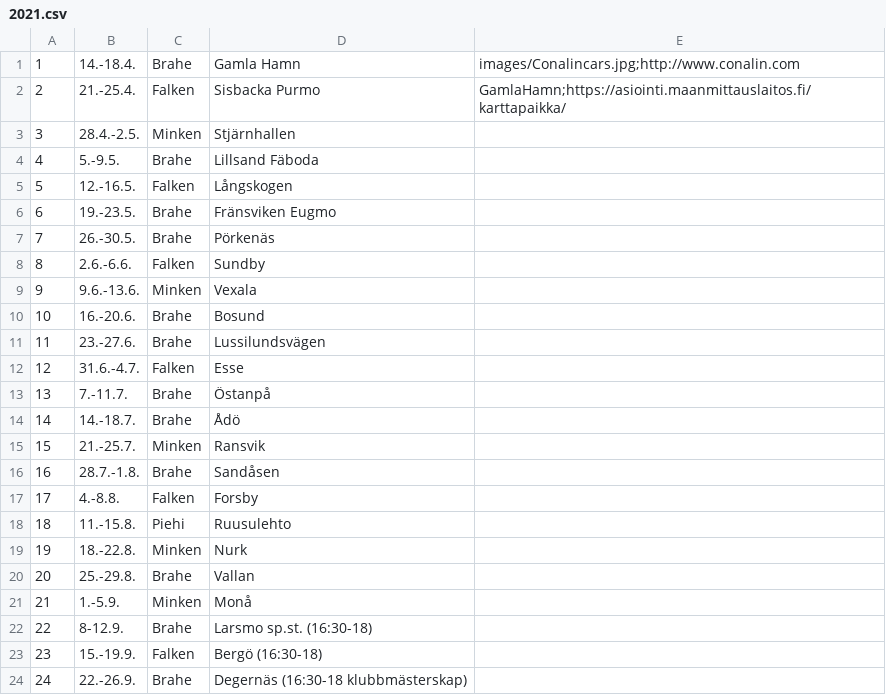
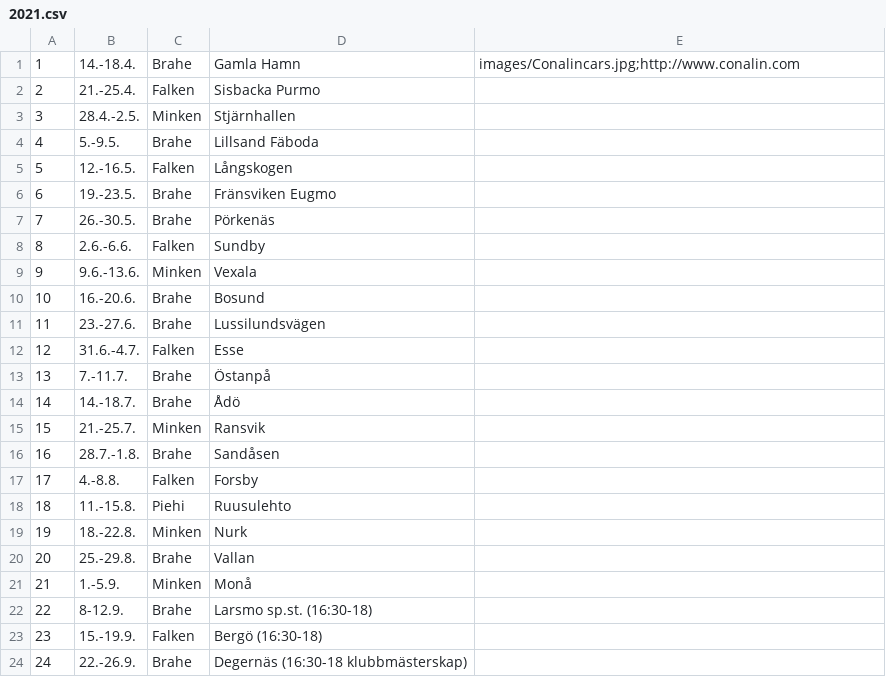
Before and after one commit to minkenol/website, a CSV file: program/2021.csv, drawn as a sheet.

Commit message:
Update 2021.csv

```diff
--- a/program/2021.csv
+++ b/program/2021.csv
@@ -1,3 +1,3 @@
  1,  14.-18.4.,   Brahe, Gamla Hamn,    images/Conalincars.jpg;http://www.conalin.com
- 2,  21.-25.4.,   Falken, Sisbacka Purmo,   GamlaHamn;https://asiointi.maanmittauslaitos.fi/karttapaikka/
+ 2,  21.-25.4.,   Falken, Sisbacka Purmo,
  3,  28.4.-2.5.,  Minken, Stjärnhallen  ,
```
